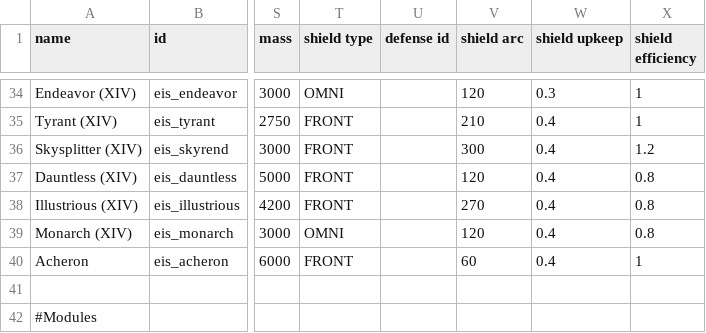
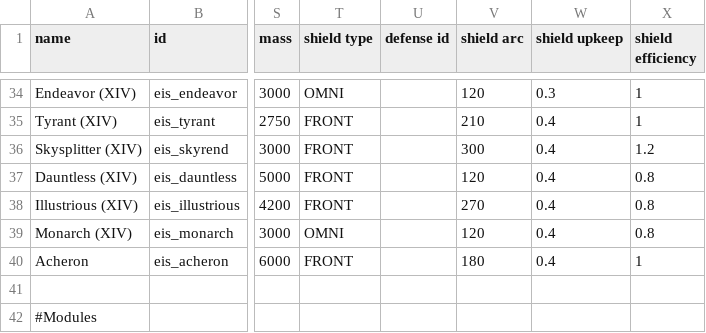
Before and after one commit to Selkieeee/Eternal-Iron-Shell, a CSV file: data/hulls/ship_data.csv, drawn as a sheet; only a part is shown, gaps mark what is left out; the diff names each change by its address in the sheet, - before the commit and + after, or states it on an @@ line.

```diff
--- a/data/hulls/ship_data.csv
+++ b/data/hulls/ship_data.csv
-V40 (shield arc): 60
+V40 (shield arc): 180
```
Also changed, not shown: data/campaign/rules.csv, 13 other files.
